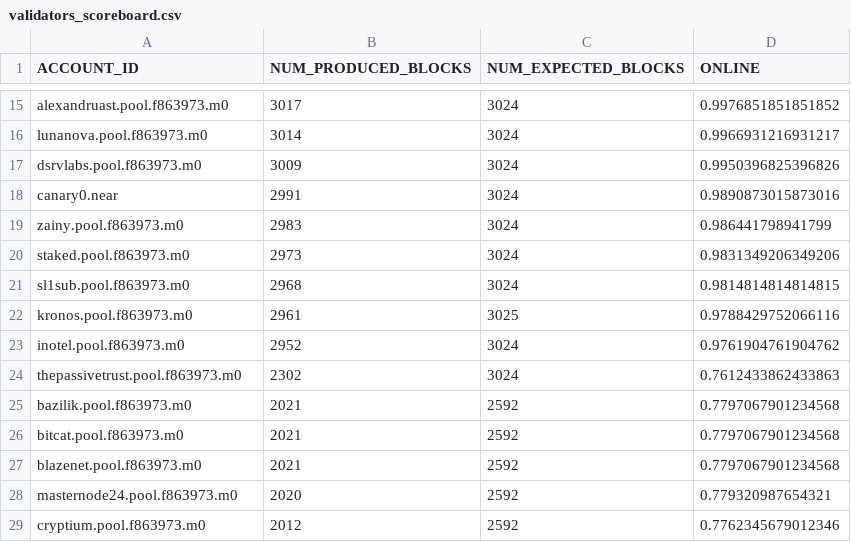
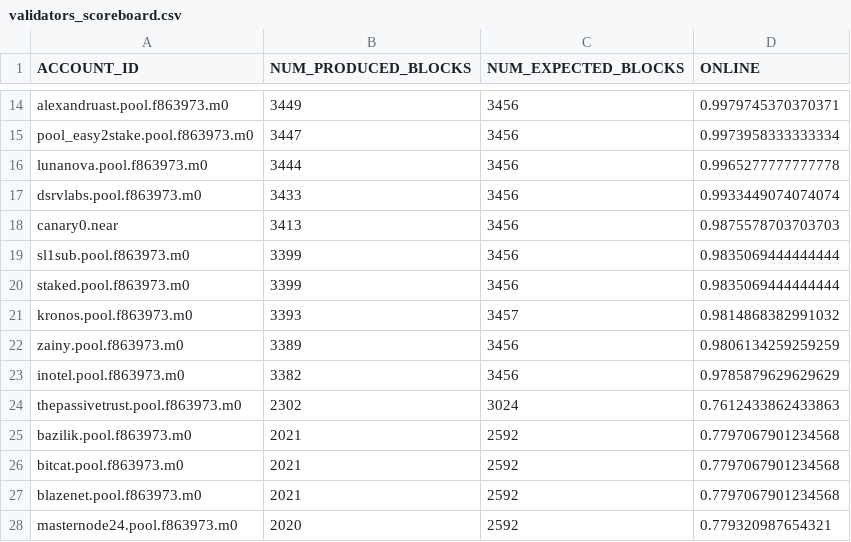
Before and after one commit to near-guildnet/near-validators-scoreboard, a CSV file: validators_scoreboard.csv, drawn as a sheet; only a part is shown, gaps mark what is left out; the shorter side is filled out with more unchanged rows; the diff covers the shown part only.

```diff
--- a/validators_scoreboard.csv
+++ b/validators_scoreboard.csv
@@ -15,10 +14,11 @@ ACCOUNT_ID,NUM_PRODUCED_BLOCKS,NUM_EXPECTED_BLOCKS,ONLINE
-"alexandruast.pool.f863973.m0",3017,3024,0.9976851851851852
-"lunanova.pool.f863973.m0",3014,3024,0.9966931216931217
-"dsrvlabs.pool.f863973.m0",3009,3024,0.9950396825396826
-"canary0.near",2991,3024,0.9890873015873016
-"zainy.pool.f863973.m0",2983,3024,0.986441798941799
-"staked.pool.f863973.m0",2973,3024,0.9831349206349206
-"sl1sub.pool.f863973.m0",2968,3024,0.9814814814814815
-"kronos.pool.f863973.m0",2961,3025,0.9788429752066116
-"inotel.pool.f863973.m0",2952,3024,0.9761904761904762
+"alexandruast.pool.f863973.m0",3449,3456,0.9979745370370371
+"pool_easy2stake.pool.f863973.m0",3447,3456,0.9973958333333334
+"lunanova.pool.f863973.m0",3444,3456,0.9965277777777778
+"dsrvlabs.pool.f863973.m0",3433,3456,0.9933449074074074
+"canary0.near",3413,3456,0.9875578703703703
+"sl1sub.pool.f863973.m0",3399,3456,0.9835069444444444
+"staked.pool.f863973.m0",3399,3456,0.9835069444444444
+"kronos.pool.f863973.m0",3393,3457,0.9814868382991032
+"zainy.pool.f863973.m0",3389,3456,0.9806134259259259
+"inotel.pool.f863973.m0",3382,3456,0.9785879629629629
 "thepassivetrust.pool.f863973.m0",2302,3024,0.7612433862433863
```
Also changed, not shown: 6 added rows, 6 removed rows and 33 edited cells elsewhere in this file, 2 other files.
